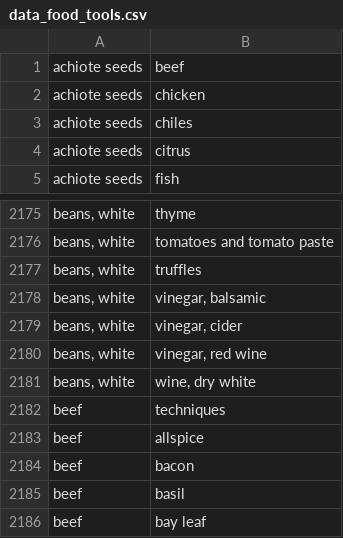
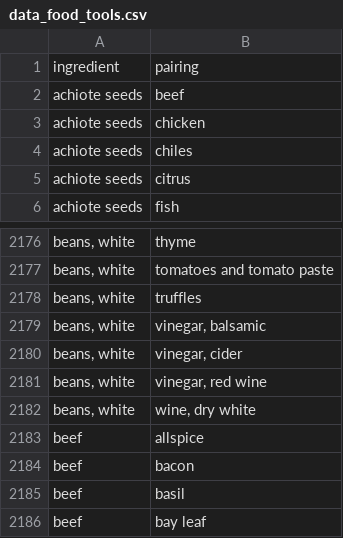
Before and after one commit to mhalverstadt/The-Flavor-DB, a CSV file: flavor-town/data/data_food_tools.csv, drawn as a sheet; only a part is shown, gaps mark what is left out; removed rows and columns are numbered as before the commit, all else as after; the diff names each change by its address in the sheet, - before the commit and + after, or states it on an @@ line.

Commit message:
finalizing data format

```diff
--- a/flavor-town/data/data_food_tools.csv
+++ b/flavor-town/data/data_food_tools.csv
+row 1: ingredient | pairing
-row 2182: beef | techniques
```
Also changed, not shown: 4 other files.
